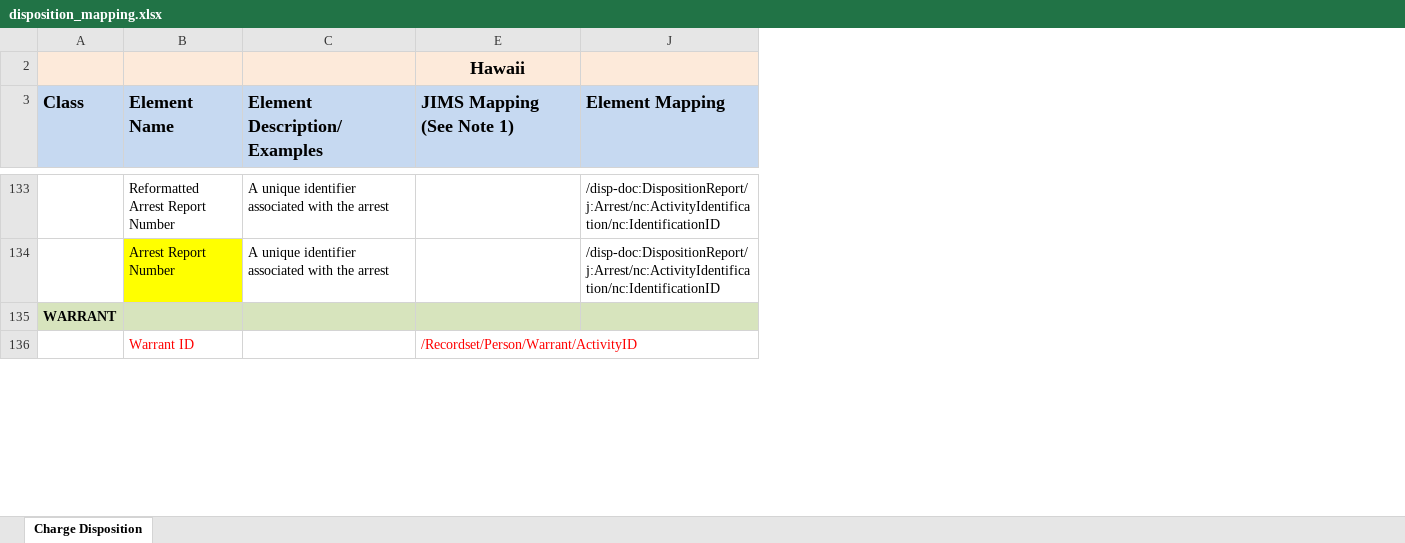
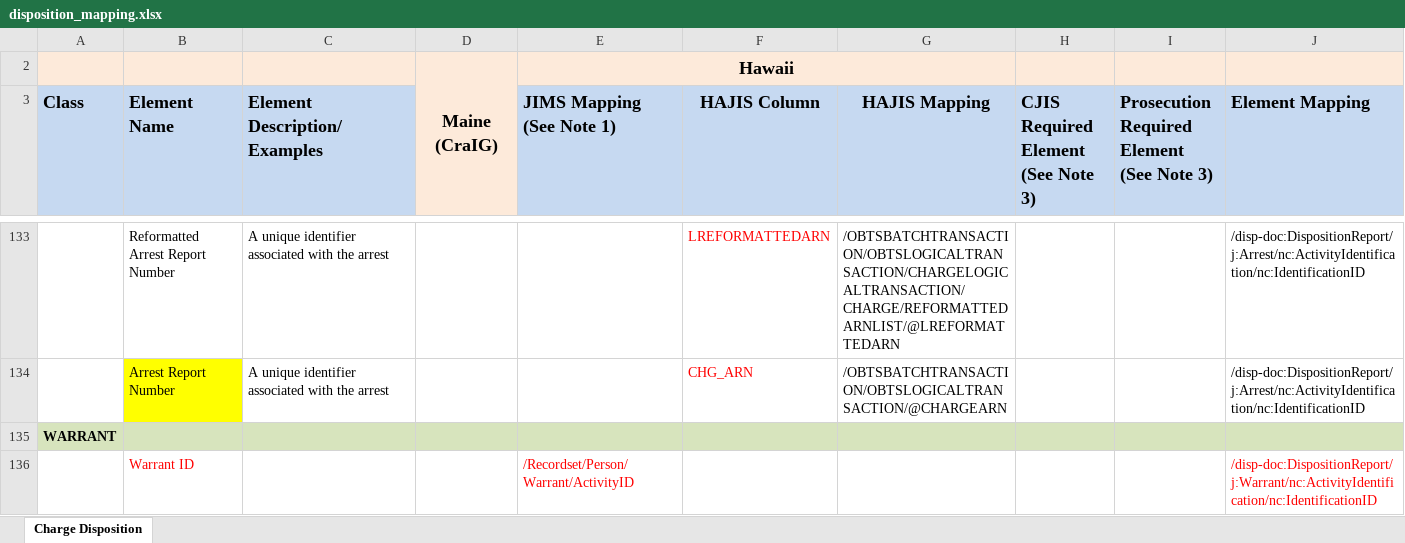
Before and after one commit to scottj7486/main, an Excel workbook: shared/ojb-resources-common/src/main/resources/ssp/Disposition_Reporting/artifacts/service_model/information_model/IEPD/documentation/disposition_mapping.xlsx, sheet Charge Disposition, drawn as a sheet; only a part is shown, gaps mark what is left out; values as stored, in another font and other column widths than the file's, no borders; ↵ is a line break in a cell; the diff covers the shown part only; the diff names each change by its address in the sheet, - before the commit and + after, or states it on an @@ line.

Commit message:
Updated mapping spreadsheet

```diff
--- a/shared/ojb-resources-common/src/main/resources/ssp/Disposition_Reporting/artifacts/service_model/information_model/IEPD/documentation/disposition_mapping.xlsx (sheet Charge Disposition)
+++ b/shared/ojb-resources-common/src/main/resources/ssp/Disposition_Reporting/artifacts/service_model/information_model/IEPD/documentation/disposition_mapping.xlsx (sheet Charge Disposition)
@@ column D unhidden, row 2: Maine (CraIG) @@
@@ column F (HAJIS Column) unhidden, rows 133-134: LREFORMATTEDARN | CHG_ARN @@
@@ column G (HAJIS Mapping) unhidden, rows 133-134: /OBTSBATCHTRANSACTION/OBTSLOGICALTRANSACTION/CHARGELOGICALTRANSACTION/CHARGE/REFORMATTEDARNLIST/@LREFORMATTEDARN | /OBTSBATCHTRANSACTION/OBTSLOGICALTRANSACTION/@CHARGEARN @@
@@ column H unhidden, row 3: CJIS Required Element ↵ (See Note 3) @@
@@ column I unhidden, row 3: Prosecution Required Element ↵ (See Note 3) @@
+E2:G2 merged
-J136 (Element Mapping): (empty)
+J136 (Element Mapping): /disp-doc:DispositionReport/j:Warrant/nc:ActivityIdentification/nc:IdentificationID
```
Also changed, not shown: 12 edited cells elsewhere in this sheet, 2 other files.
